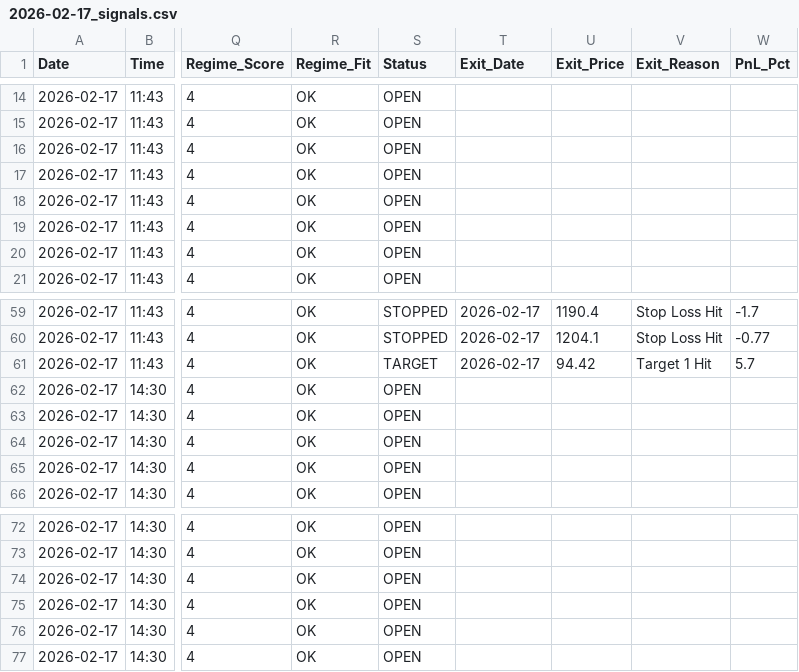
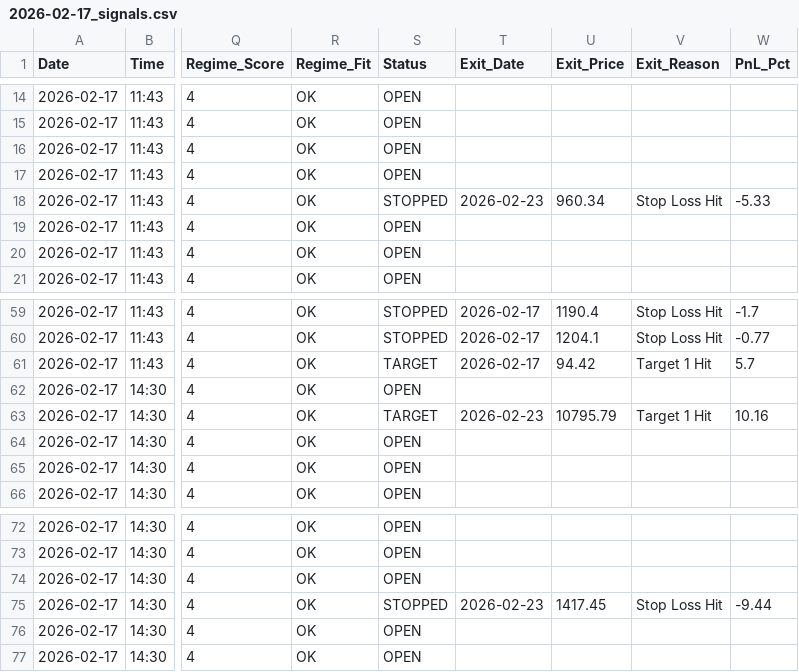
Before and after one commit to rishabhinai-netizen/nse202scanner, a CSV file: signals/2026-02-17_signals.csv, drawn as a sheet; only a part is shown, gaps mark what is left out; the diff names each change by its address in the sheet, - before the commit and + after, or states it on an @@ line.

```diff
--- a/signals/2026-02-17_signals.csv
+++ b/signals/2026-02-17_signals.csv
-S18 (Status): OPEN
+S18 (Status): STOPPED
-T18 (Exit_Date): (empty)
+T18 (Exit_Date): 2026-02-23
-U18 (Exit_Price): (empty)
+U18 (Exit_Price): 960.34
-V18 (Exit_Reason): (empty)
+V18 (Exit_Reason): Stop Loss Hit
-W18 (PnL_Pct): (empty)
+W18 (PnL_Pct): -5.33
-S63 (Status): OPEN
+S63 (Status): TARGET
-T63 (Exit_Date): (empty)
+T63 (Exit_Date): 2026-02-23
-U63 (Exit_Price): (empty)
+U63 (Exit_Price): 10795.79
-V63 (Exit_Reason): (empty)
+V63 (Exit_Reason): Target 1 Hit
-W63 (PnL_Pct): (empty)
+W63 (PnL_Pct): 10.16
-S75 (Status): OPEN
+S75 (Status): STOPPED
-T75 (Exit_Date): (empty)
+T75 (Exit_Date): 2026-02-23
-U75 (Exit_Price): (empty)
+U75 (Exit_Price): 1417.45
-V75 (Exit_Reason): (empty)
+V75 (Exit_Reason): Stop Loss Hit
-W75 (PnL_Pct): (empty)
+W75 (PnL_Pct): -9.44
```
Also changed, not shown: signals/2026-02-13_signals.csv, signals/2026-02-16_signals.csv, 6 other files.
